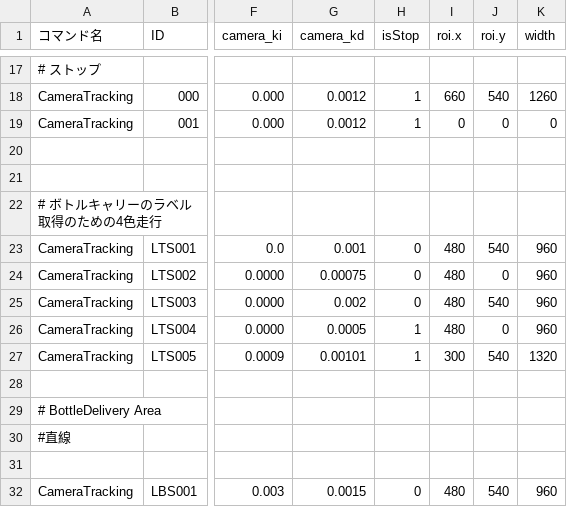
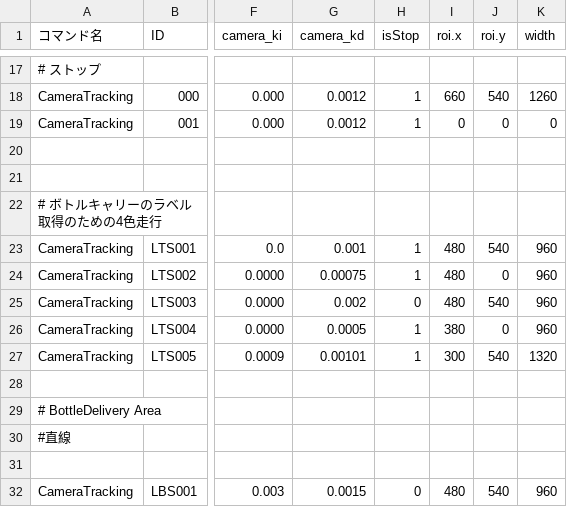
Before and after one commit to KatLab-MiyazakiUniv/etrobocon2026, a CSV file: datafiles/commands/Motions/CameraTracking.csv, drawn as a sheet; only a part is shown, gaps mark what is left out; the diff names each change by its address in the sheet, - before the commit and + after, or states it on an @@ line.

```diff
--- a/datafiles/commands/Motions/CameraTracking.csv
+++ b/datafiles/commands/Motions/CameraTracking.csv
-H23:H24 (isStop): 0
+H23:H24 (isStop): 1
-I26 (roi.x): 480
+I26 (roi.x): 380
```
Also changed, not shown: datafiles/commands/Area/LineTraceLeft.csv, datafiles/commands/Motions/RelativeRotation.csv, 3 other files.
